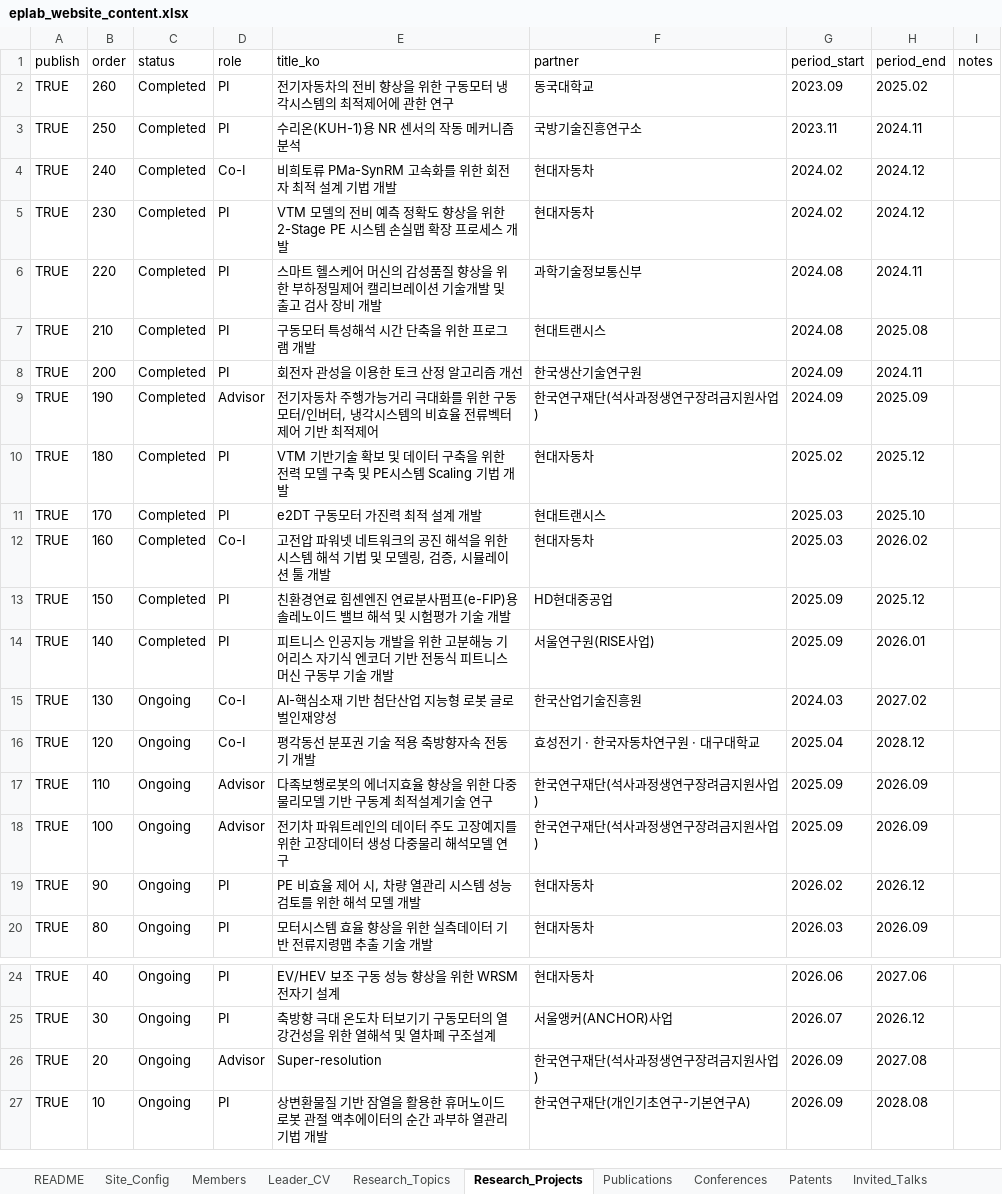
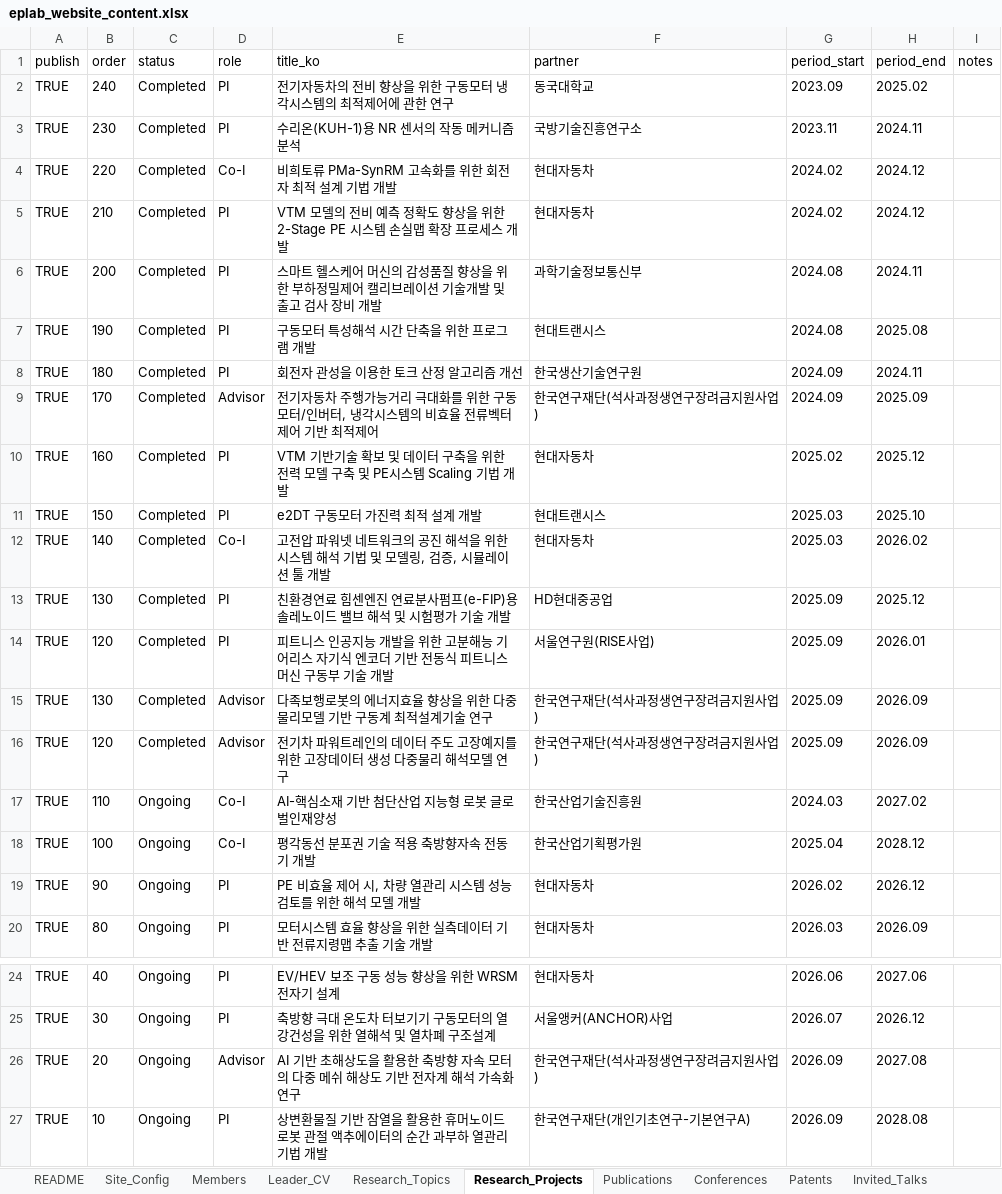
Before and after one commit to eplab-dgu/eplab-dgu.github.io, an Excel workbook: eplab_website_content.xlsx, sheet Research_Projects, drawn as a sheet; only a part is shown, gaps mark what is left out; values as stored, in another font and other column widths than the file's, no borders; removed rows and columns are numbered as before the commit, all else as after; the diff names each change by its address in the sheet, - before the commit and + after, or states it on an @@ line.

```diff
--- a/eplab_website_content.xlsx (sheet Research_Projects)
+++ b/eplab_website_content.xlsx (sheet Research_Projects)
-B2 (order): 260
+B2 (order): 240
-B3 (order): 250
+B3 (order): 230
-B4 (order): 240
+B4 (order): 220
-B5 (order): 230
+B5 (order): 210
-B6 (order): 220
+B6 (order): 200
-B7 (order): 210
+B7 (order): 190
-B8 (order): 200
+B8 (order): 180
-B9 (order): 190
+B9 (order): 170
-B10 (order): 180
+B10 (order): 160
-B11 (order): 170
+B11 (order): 150
-B12 (order): 160
+B12 (order): 140
-B13 (order): 150
+B13 (order): 130
-B14 (order): 140
+B14 (order): 120
+row 15: TRUE | 130 | Completed | Advisor | 다족보행로봇의 에너지효율 향상을 위한 다중물리모델 기반 구동계 최적설계기술 연구 | 한국연구재단(석사과정생연구장려금지원사업) | 2025.09 | 2026.09
+row 16: TRUE | 120 | Completed | Advisor | 전기차 파워트레인의 데이터 주도 고장예지를 위한 고장데이터 생성 다중물리 해석모델 연구 | 한국연구재단(석사과정생연구장려금지원사업) | 2025.09 | 2026.09
-B17 (order): 130
+B17 (order): 110
-B18 (order): 120
+B18 (order): 100
-F18 (partner): 효성전기 · 한국자동차연구원 · 대구대학교
+F18 (partner): 한국산업기획평가원
-row 17: TRUE | 110 | Ongoing | Advisor | 다족보행로봇의 에너지효율 향상을 위한 다중물리모델 기반 구동계 최적설계기술 연구 | 한국연구재단(석사과정생연구장려금지원사업) | 2025.09 | 2026.09
-row 18: TRUE | 100 | Ongoing | Advisor | 전기차 파워트레인의 데이터 주도 고장예지를 위한 고장데이터 생성 다중물리 해석모델 연구 | 한국연구재단(석사과정생연구장려금지원사업) | 2025.09 | 2026.09
-E26 (title_ko): Super-resolution
+E26 (title_ko): AI 기반 초해상도을 활용한 축방향 자속 모터의 다중 메쉬 해상도 기반 전자계 해석 가속화 연구
```
Also changed, not shown: sheet Publications, sheet Conferences, sheet Invited_Talks, sheet Patents, sheet Site_Config, sheet Leader_CV, 11 other files.
